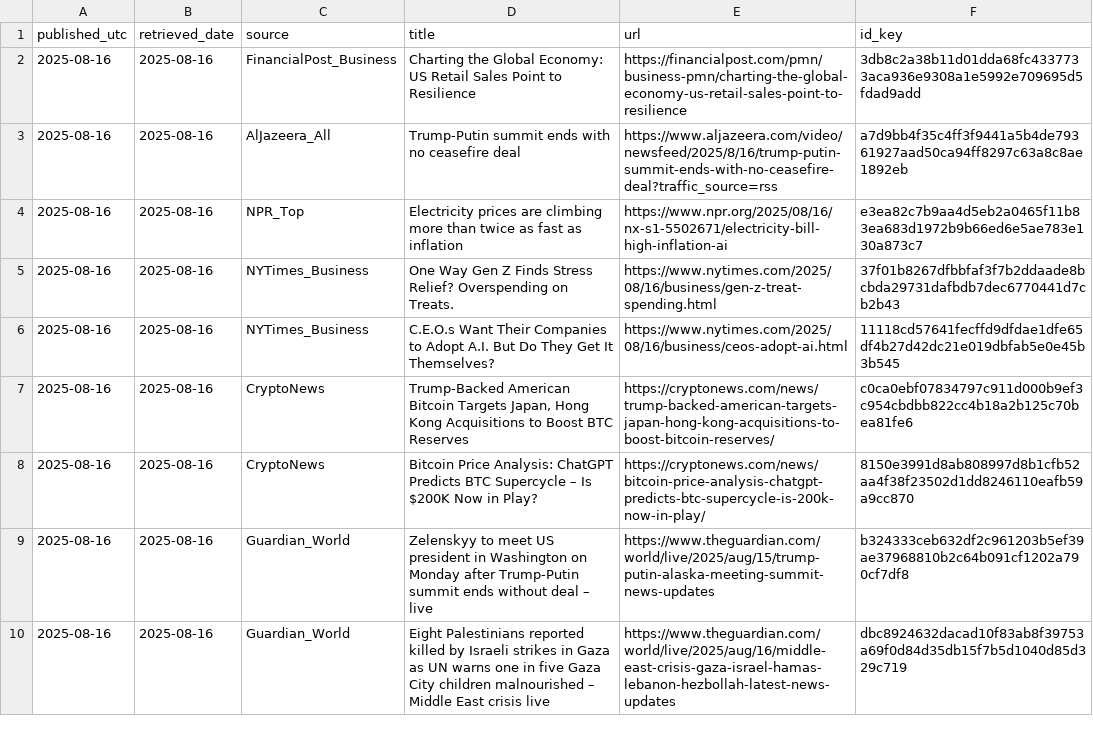
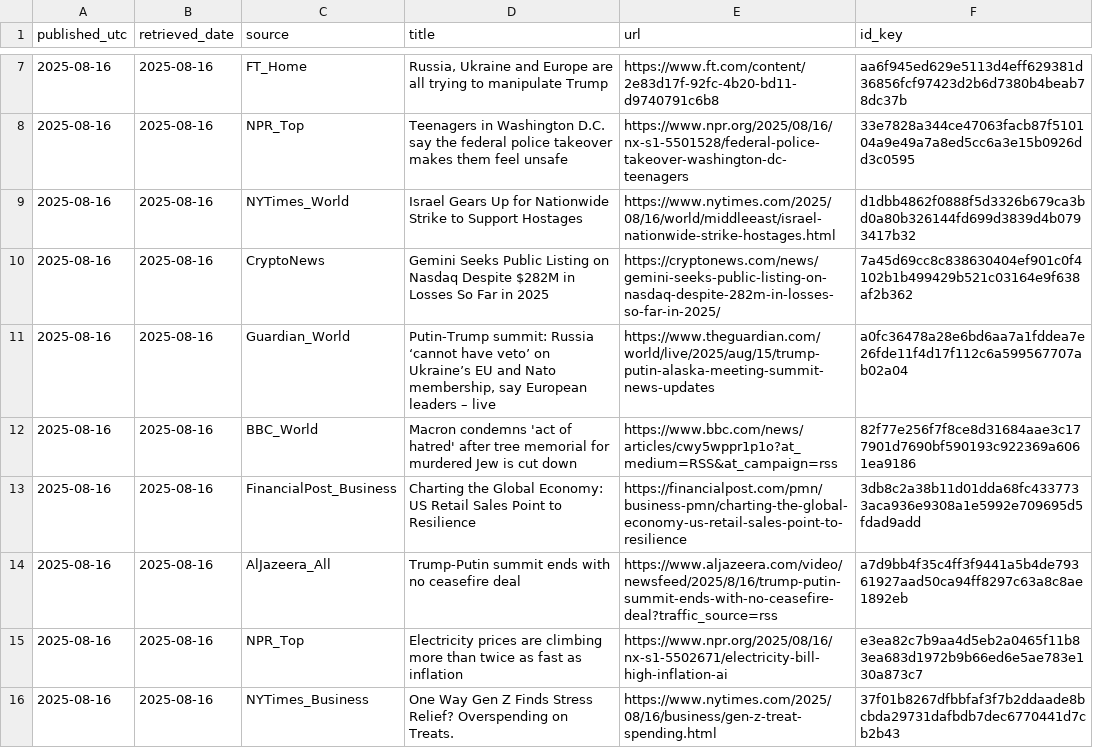
Before and after one commit to O0111lqczeadxws/rss-scanner, a CSV file: docs/archive/articles-2025-08-16.csv, drawn as a sheet; only a part is shown, gaps mark what is left out; the shorter side is filled out with more unchanged rows; the diff covers the shown part only; the diff names each change by its address in the sheet, - before the commit and + after, or states it on an @@ line.

```diff
--- a/docs/archive/articles-2025-08-16.csv
+++ b/docs/archive/articles-2025-08-16.csv
+row 7: 2025-08-16 | 2025-08-16 | FT_Home | Russia, Ukraine and Europe are all trying to manipulate Trump | https://www.ft.com/content/2e83d17f-92fc-4b20-bd11-d9740791c6b8 | aa6f945ed629e5113d4eff629381d36856fcf97423d2b6d7380b4beab78dc37b
+row 8: 2025-08-16 | 2025-08-16 | NPR_Top | Teenagers in Washington D.C. say the federal police takeover makes them feel unsafe | https://www.npr.org/2025/08/16/nx-s1-5501528/federal-police-takeover-washington-dc-teenagers | 33e7828a344ce47063facb87f510104a9e49a7a8ed5cc6a3e15b0926dd3c0595
+row 9: 2025-08-16 | 2025-08-16 | NYTimes_World | Israel Gears Up for Nationwide Strike to Support Hostages | https://www.nytimes.com/2025/08/16/world/middleeast/israel-nationwide-strike-hostages.html | d1dbb4862f0888f5d3326b679ca3bd0a80b326144fd699d3839d4b0793417b32
+row 10: 2025-08-16 | 2025-08-16 | CryptoNews | Gemini Seeks Public Listing on Nasdaq Despite $282M in Losses So Far in 2025 | https://cryptonews.com/news/gemini-seeks-public-listing-on-nasdaq-despite-282m-in-losses-so-far-in-2025/ | 7a45d69cc8c838630404ef901c0f4102b1b499429b521c03164e9f638af2b362
+row 11: 2025-08-16 | 2025-08-16 | Guardian_World | Putin-Trump summit: Russia ‘cannot have veto’ on Ukraine’s EU and Nato membership, say European leaders – live | https://www.theguardian.com/world/live/2025/aug/15/trump-putin-alaska-meeting-summit-news-updates | a0fc36478a28e6bd6aa7a1fddea7e26fde11f4d17f112c6a599567707ab02a04
+row 12: 2025-08-16 | 2025-08-16 | BBC_World | Macron condemns 'act of hatred' after tree memorial for murdered Jew is cut down | https://www.bbc.com/news/articles/cwy5wppr1p1o?at_medium=RSS&at_campaign=rss | 82f77e256f7f8ce8d31684aae3c177901d7690bf590193c922369a6061ea9186
```
Also changed, not shown: 8 added rows elsewhere in this file, docs/articles.csv, 5 other files.
